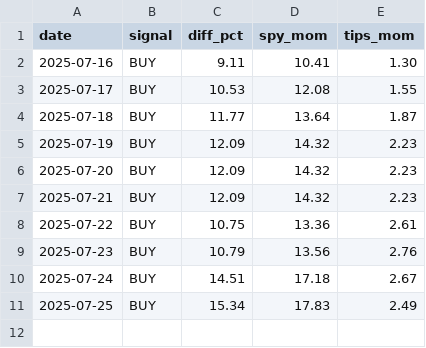
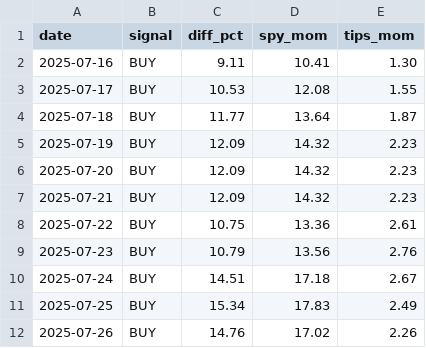
Before and after one commit to philphux/signal-bot, a CSV file: spy_tips_history.csv, drawn as a sheet.

```diff
--- a/spy_tips_history.csv
+++ b/spy_tips_history.csv
@@ -11 +11,2 @@ date,signal,diff_pct,spy_mom,tips_mom
 2025-07-25,BUY,15.34,17.83,2.49
+2025-07-26,BUY,14.76,17.02,2.26
```
